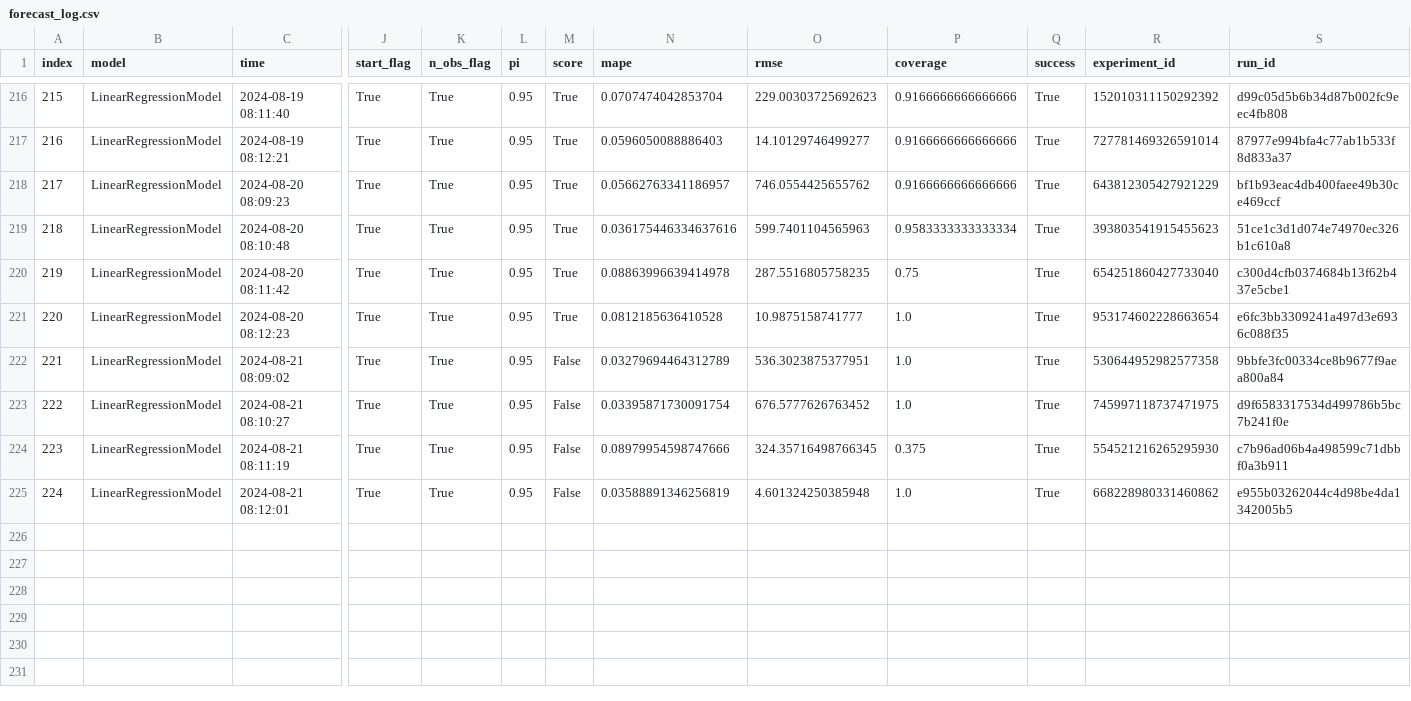
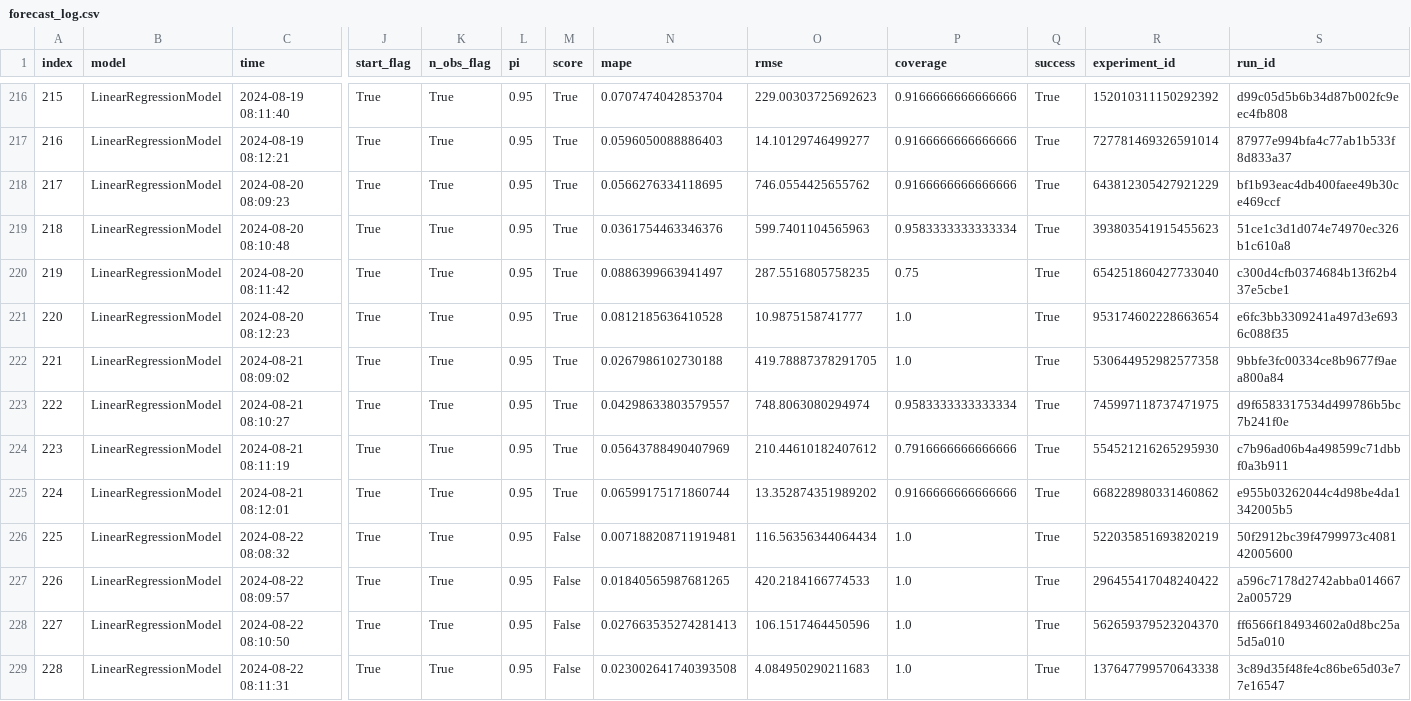
Before and after one commit to alexlabuda/ai-dev-2024-ml-workshop, a CSV file: data/forecast_log.csv, drawn as a sheet; only a part is shown, gaps mark what is left out; rows hold the shown columns only; the diff names each change by its address in the sheet, - before the commit and + after, or states it on an @@ line.

Commit message:
Auto update of the data

```diff
--- a/data/forecast_log.csv
+++ b/data/forecast_log.csv
-N218 (mape): 0.05662763341186957
+N218 (mape): 0.0566276334118695
-N219 (mape): 0.036175446334637616
+N219 (mape): 0.0361754463346376
-N220 (mape): 0.08863996639414978
+N220 (mape): 0.0886399663941497
-M222:M225 (score): False
+M222:M225 (score): True
-N222 (mape): 0.03279694464312789
+N222 (mape): 0.0267986102730188
-O222 (rmse): 536.3023875377951
+O222 (rmse): 419.78887378291705
-N223 (mape): 0.03395871730091754
+N223 (mape): 0.04298633803579557
-O223 (rmse): 676.5777626763452
+O223 (rmse): 748.8063080294974
-P223 (coverage): 1.0
+P223 (coverage): 0.9583333333333334
-N224 (mape): 0.08979954598747666
+N224 (mape): 0.05643788490407969
-O224 (rmse): 324.35716498766345
+O224 (rmse): 210.44610182407612
-P224 (coverage): 0.375
+P224 (coverage): 0.7916666666666666
-N225 (mape): 0.03588891346256819
+N225 (mape): 0.06599175171860744
-O225 (rmse): 4.601324250385948
+O225 (rmse): 13.352874351989202
-P225 (coverage): 1.0
+P225 (coverage): 0.9166666666666666
+row 226: 225 | LinearRegressionModel | 2024-08-22 08:08:32 | True | True | 0.95 | False | 0.007188208711919481 | 116.56356344064434 | 1.0 | True | 522035851693820219 | 50f2912bc39f4799973c408142005600
+row 227: 226 | LinearRegressionModel | 2024-08-22 08:09:57 | True | True | 0.95 | False | 0.01840565987681265 | 420.2184166774533 | 1.0 | True | 296455417048240422 | a596c7178d2742abba0146672a005729
+row 228: 227 | LinearRegressionModel | 2024-08-22 08:10:50 | True | True | 0.95 | False | 0.027663535274281413 | 106.1517464450596 | 1.0 | True | 562659379523204370 | ff6566f184934602a0d8bc25a5d5a010
+row 229: 228 | LinearRegressionModel | 2024-08-22 08:11:31 | True | True | 0.95 | False | 0.023002641740393508 | 4.084950290211683 | 1.0 | True | 137647799570643338 | 3c89d35f48fe4c86be65d03e77e16547
```
Also changed, not shown: data/log.csv, 3 other files.
